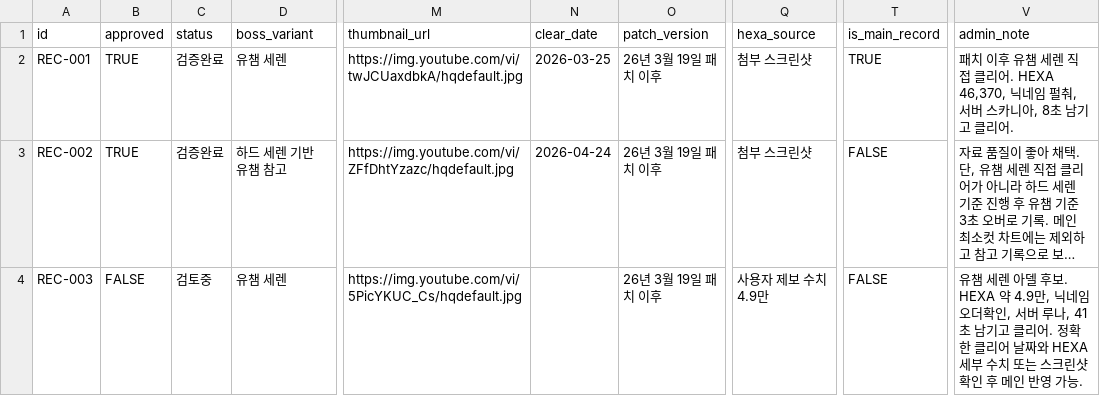
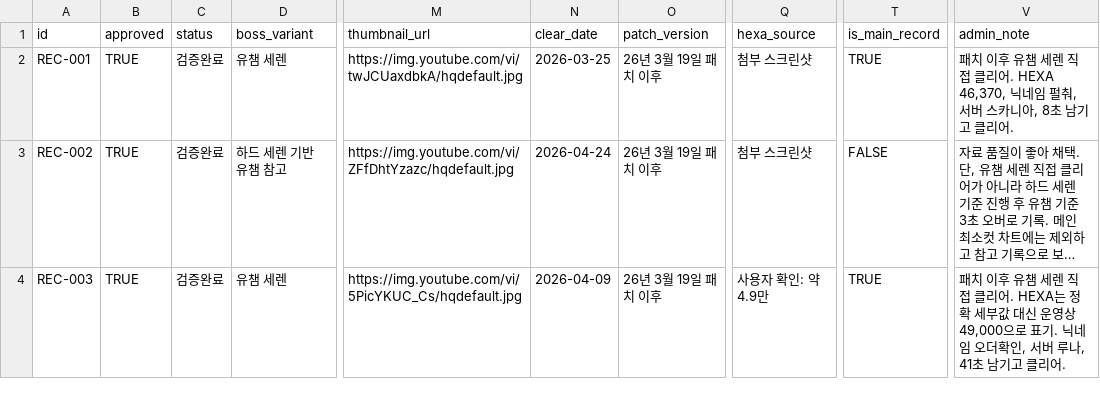
Before and after one commit to kiraki-lab/seren-archive, a CSV file: data/public_records.csv, drawn as a sheet; only a part is shown, gaps mark what is left out; long unchanged cells end in …; the diff names each change by its address in the sheet, - before the commit and + after, or states it on an @@ line.

Commit message:
Approve REC-003 Adele main record with date

```diff
--- a/data/public_records.csv
+++ b/data/public_records.csv
-B4 (approved): FALSE
+B4 (approved): TRUE
-C4 (status): 검토중
+C4 (status): 검증완료
-N4 (clear_date): (empty)
+N4 (clear_date): 2026-04-09
-Q4 (hexa_source): 사용자 제보 수치 4.9만
+Q4 (hexa_source): 사용자 확인: 약 4.9만
-T4 (is_main_record): FALSE
+T4 (is_main_record): TRUE
-V4 (admin_note): 유챔 세렌 아델 후보. HEXA 약 4.9만, 닉네임 오더확인, 서버 루나, 41초 남기고 클리어. 정확한 클리어 날짜와 HEXA 세부 수치 또는 스크린샷 확인 후 메인 반영 가능.
+V4 (admin_note): 패치 이후 유챔 세렌 직접 클리어. HEXA는 정확 세부값 대신 운영상 49,000으로 표기. 닉네임 오더확인, 서버 루나, 41초 남기고 클리어.
```
